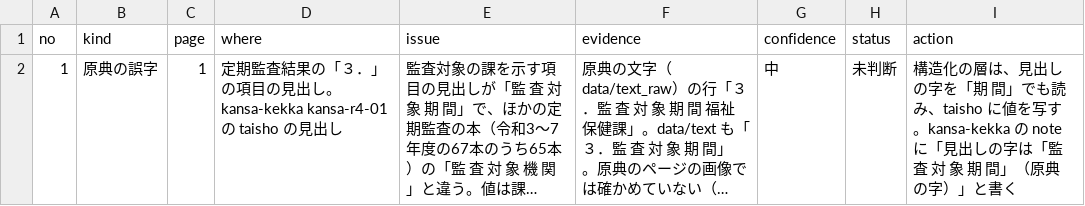
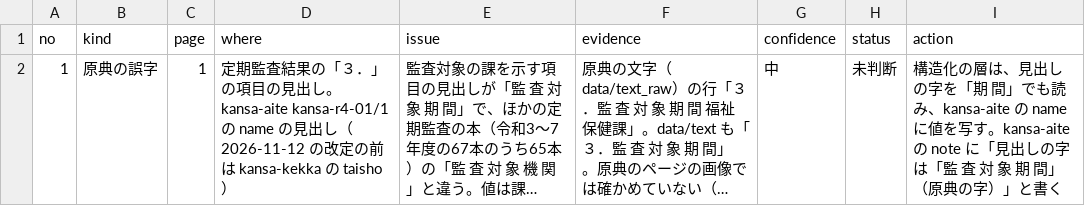
Before and after one commit to kken78/hino-town-docs, a TSV file: data/struct/issues/kansa-r4-01.tsv, drawn as a sheet; long unchanged cells end in …; the diff names each change by its address in the sheet, - before the commit and + after, or states it on an @@ line.

```diff
--- a/data/struct/issues/kansa-r4-01.tsv
+++ b/data/struct/issues/kansa-r4-01.tsv
-D2 (where): …見出し。kansa-kekka kansa-r4-01 の taisho の見出し
+D2 (where): …見出し。kansa-aite kansa-r4-01/1 の name の見出し（2026-11-12 の改定の前は kansa-kekka の taisho）
-I2 (action): …も読み、taisho に値を写す。kansa-kekka の note に…
+I2 (action): …も読み、kansa-aite の name に値を写す。kansa-aite の note に…
```
Also changed, not shown: data/struct/issues/kansa-r4-02.tsv, data/struct/kansa-jiko.tsv, 4 other files.
